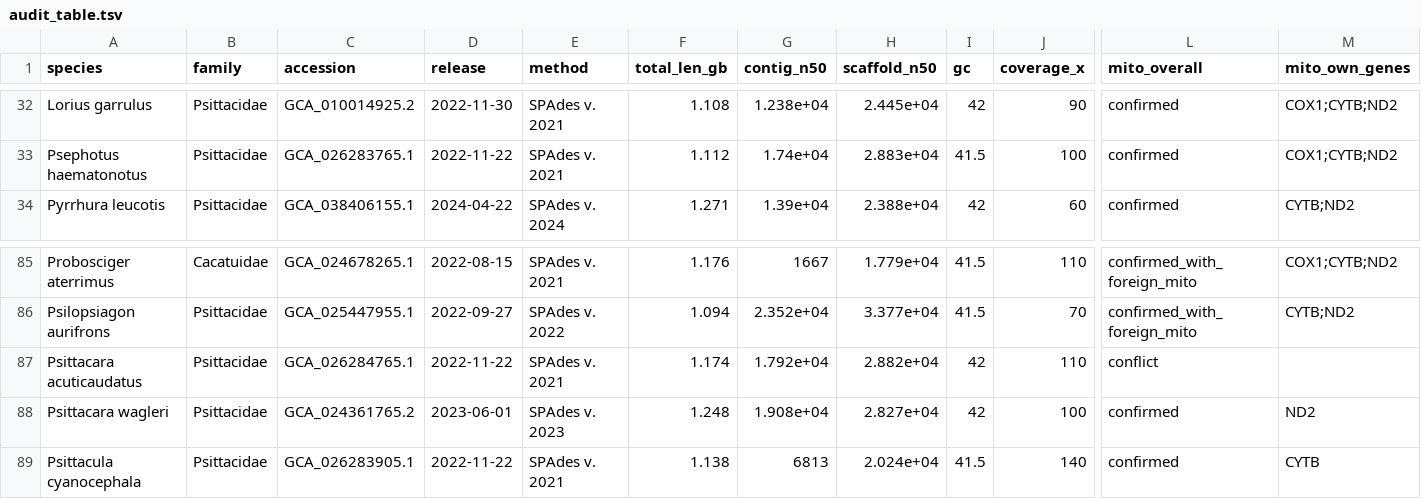
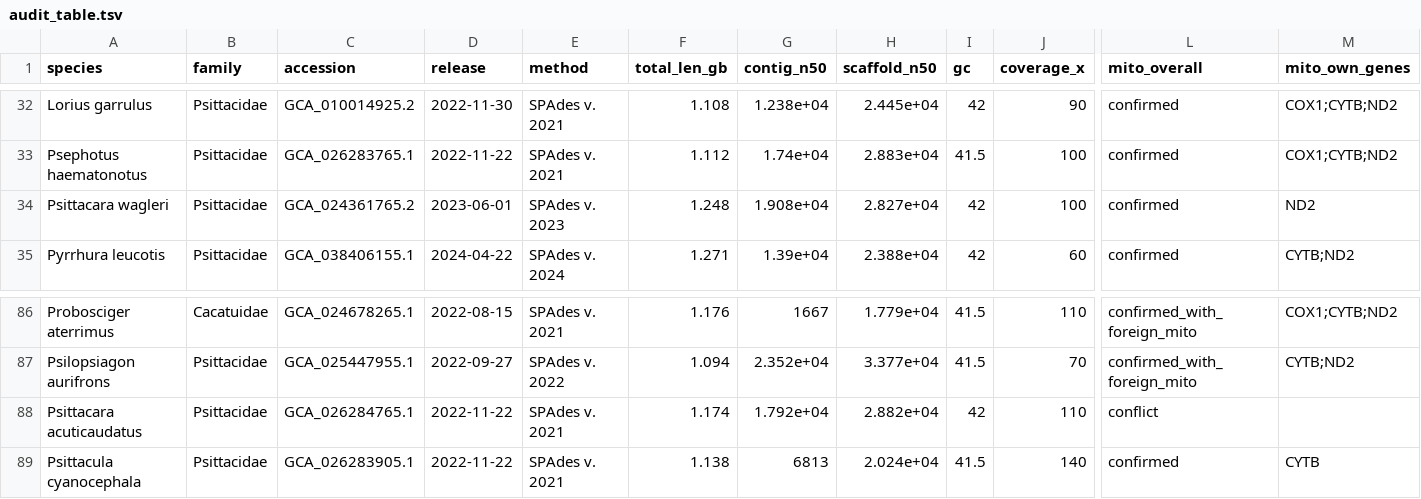
Before and after one commit to redkk123/Parrots, a TSV file: results/phase1_audit/audit_table.tsv, drawn as a sheet; only a part is shown, gaps mark what is left out; removed rows and columns are numbered as before the commit, all else as after; rows hold the shown columns only; the diff names each change by its address in the sheet, - before the commit and + after, or states it on an @@ line.

```diff
--- a/results/phase1_audit/audit_table.tsv
+++ b/results/phase1_audit/audit_table.tsv
+row 34: Psittacara wagleri | Psittacidae | GCA_024361765.2 | 2023-06-01 | SPAdes v. 2023 | 1.248 | 1.908e+04 | 2.827e+04 | 42 | 100 | confirmed | ND2
-row 88: Psittacara wagleri | Psittacidae | GCA_024361765.2 | 2023-06-01 | SPAdes v. 2023 | 1.248 | 1.908e+04 | 2.827e+04 | 42 | 100 | confirmed | ND2
```
Also changed, not shown: 4 other files.
